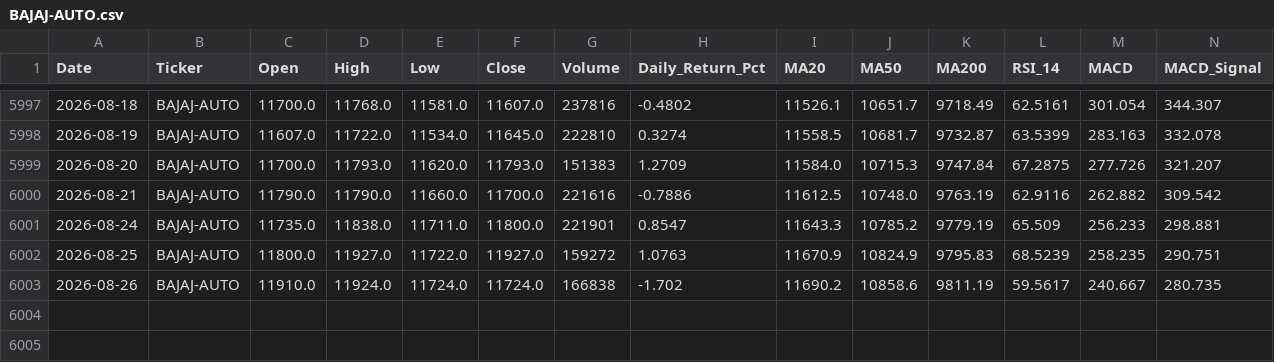
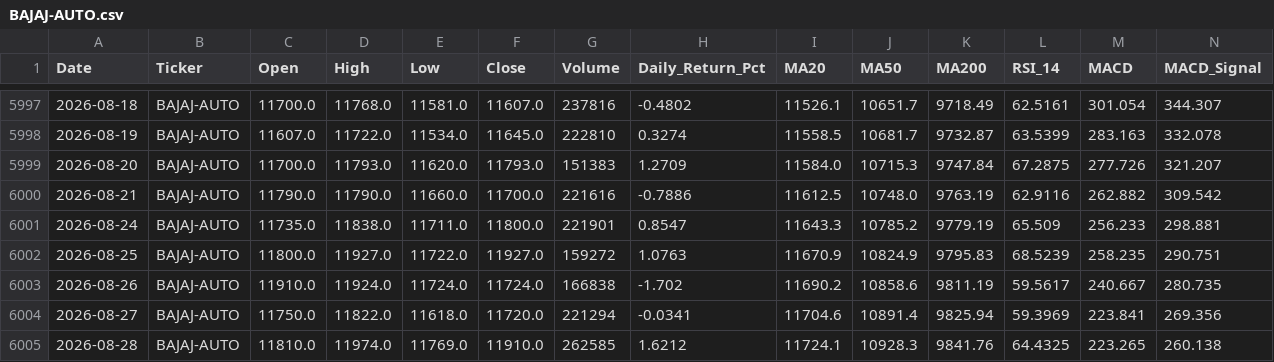
Before and after one commit to wimpypython/nifty-stock-intelligence, a CSV file: data/historical/BAJAJ-AUTO.csv, drawn as a sheet; only a part is shown, gaps mark what is left out; rows hold the shown columns only; the diff names each change by its address in the sheet, - before the commit and + after, or states it on an @@ line.

```diff
--- a/data/historical/BAJAJ-AUTO.csv
+++ b/data/historical/BAJAJ-AUTO.csv
+row 6004: 2026-08-27 | BAJAJ-AUTO | 11750.0 | 11822.0 | 11618.0 | 11720.0 | 221294 | -0.0341 | 11704.6 | 10891.4 | 9825.94 | 59.3969 | 223.841 | 269.356
+row 6005: 2026-08-28 | BAJAJ-AUTO | 11810.0 | 11974.0 | 11769.0 | 11910.0 | 262585 | 1.6212 | 11724.1 | 10928.3 | 9841.76 | 64.4325 | 223.265 | 260.138
```
Also changed, not shown: data/historical/COALINDIA.csv, data/historical/ICICIBANK.csv, 42 other files.
